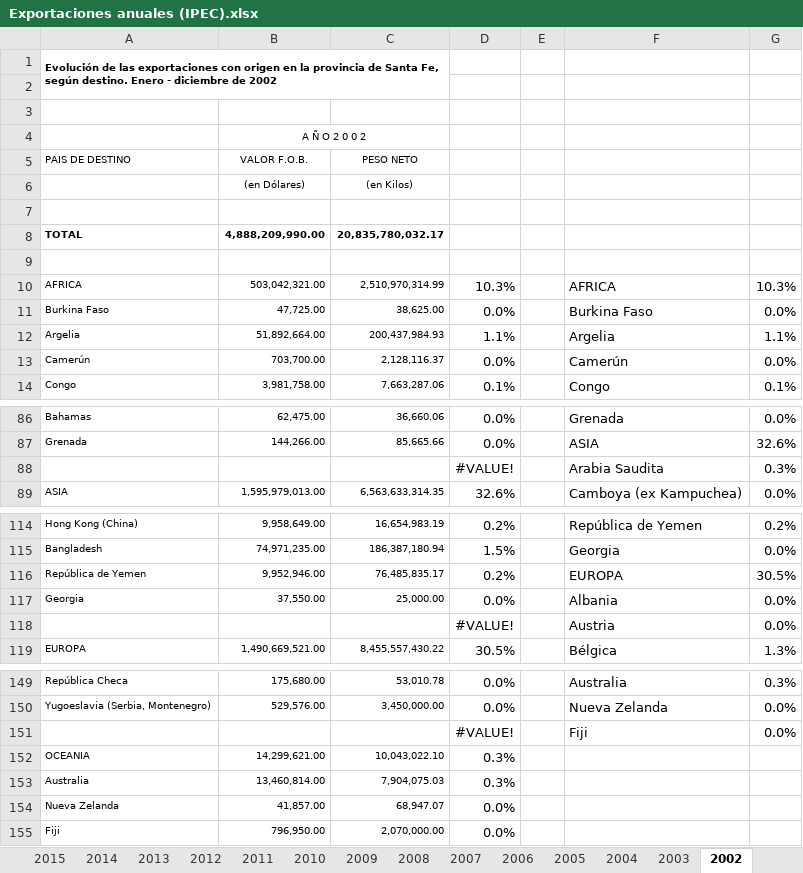
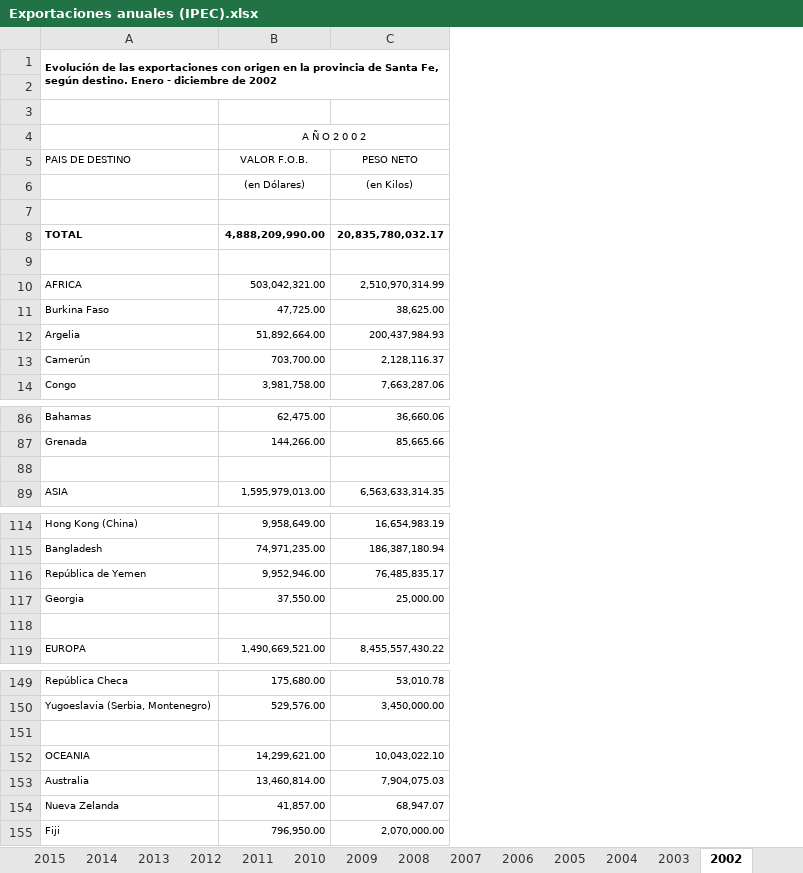
Before and after one commit to franlecam/Paper-ITCRM.SF, an Excel workbook: Archivos de trabajo/Yami/ALL COUNTRIES/Exportaciones anuales (IPEC).xlsx, sheet 2002, drawn as a sheet; only a part is shown, gaps mark what is left out; values as stored, in another font and other column widths than the file's, no borders; the diff names each change by its address in the sheet, - before the commit and + after, or states it on an @@ line.

```diff
--- a/Archivos de trabajo/Yami/ALL COUNTRIES/Exportaciones anuales (IPEC).xlsx (sheet 2002)
+++ b/Archivos de trabajo/Yami/ALL COUNTRIES/Exportaciones anuales (IPEC).xlsx (sheet 2002)
-column D, rows 10-14: 10.3% | 0.0% | 1.1% | 0.0% | 0.1%; rows 86-89: 0.0% | 0.0% | #VALUE! | 32.6%; rows 114-119: 0.2% | 1.5% | 0.2% | 0.0% | #VALUE! | 30.5%; rows 149-155: 0.0% | 0.0% | #VALUE! | 0.3% | 0.3% | 0.0% | 0.0%
-column E, empty
-column F, rows 10-14: AFRICA | Burkina Faso | Argelia | Camerún | Congo; rows 86-89: Grenada | ASIA | Arabia Saudita | Camboya (ex Kampuchea); rows 114-119: República de Yemen | Georgia | EUROPA | Albania | Austria | Bélgica; rows 149-151: Australia | Nueva Zelanda | Fiji
-column G, rows 10-14: 10.3% | 0.0% | 1.1% | 0.0% | 0.1%; rows 86-89: 0.0% | 32.6% | 0.3% | 0.0%; rows 114-119: 0.2% | 0.0% | 30.5% | 0.0% | 0.0% | 1.3%; rows 149-151: 0.3% | 0.0% | 0.0%
-row 88:  |  |  | #VALUE! |  | Arabia Saudita | 0.3%
+row 88: (empty)
-row 118:  |  |  | #VALUE! |  | Austria | 0.0%
+row 118: (empty)
-row 151:  |  |  | #VALUE! |  | Fiji | 0.0%
+row 151: (empty)
```
Also changed, not shown: sheet 2001, sheet 2014, sheet 2013, sheet 2012, sheet 2010, sheet 2011, 9 more sheets, other sheet tabs, 5 other files.
